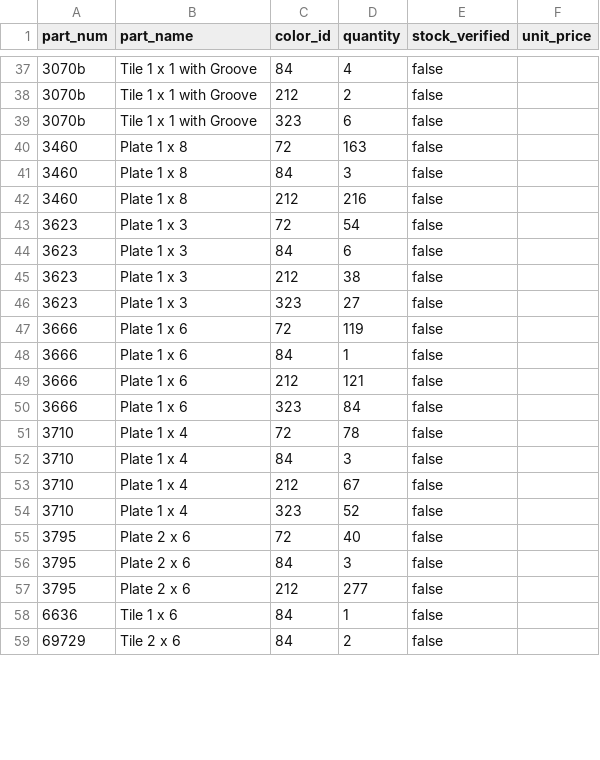
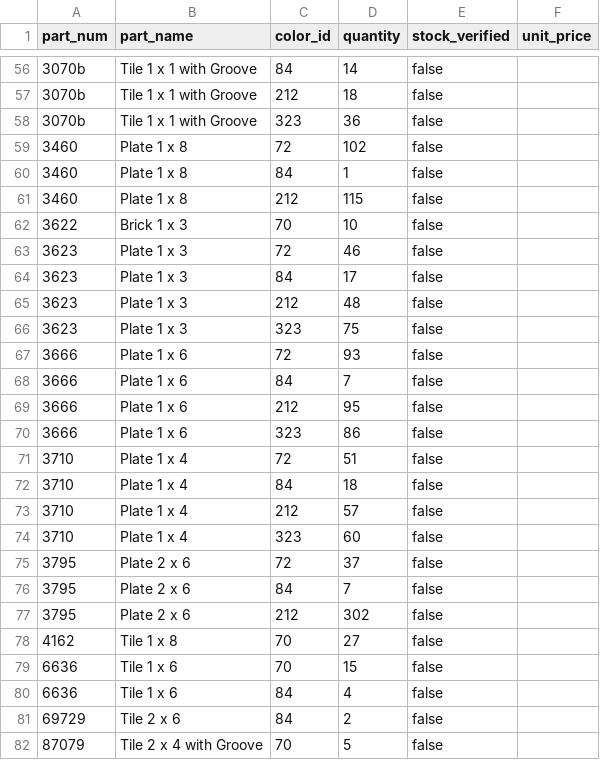
Before and after one commit to Yuyuops/Apr-s, a CSV file: benchmark-results/maps-engine-v03/style_fidelity_v062/livraison_v09/prototypes/protoA_littoral/parts_list.csv, drawn as a sheet; only a part is shown, gaps mark what is left out; the diff covers the shown part only.

```diff
--- a/benchmark-results/maps-engine-v03/style_fidelity_v062/livraison_v09/prototypes/protoA_littoral/parts_list.csv
+++ b/benchmark-results/maps-engine-v03/style_fidelity_v062/livraison_v09/prototypes/protoA_littoral/parts_list.csv
@@ -37,23 +56,27 @@ part_num,part_name,color_id,quantity,stock_verified,unit_price
-3070b,Tile  1 x  1 with Groove,84,4,false,
-3070b,Tile  1 x  1 with Groove,212,2,false,
-3070b,Tile  1 x  1 with Groove,323,6,false,
-3460,Plate  1 x  8,72,163,false,
-3460,Plate  1 x  8,84,3,false,
-3460,Plate  1 x  8,212,216,false,
-3623,Plate  1 x  3,72,54,false,
-3623,Plate  1 x  3,84,6,false,
-3623,Plate  1 x  3,212,38,false,
-3623,Plate  1 x  3,323,27,false,
-3666,Plate  1 x  6,72,119,false,
-3666,Plate  1 x  6,84,1,false,
-3666,Plate  1 x  6,212,121,false,
-3666,Plate  1 x  6,323,84,false,
-3710,Plate  1 x  4,72,78,false,
-3710,Plate  1 x  4,84,3,false,
-3710,Plate  1 x  4,212,67,false,
-3710,Plate  1 x  4,323,52,false,
-3795,Plate  2 x  6,72,40,false,
-3795,Plate  2 x  6,84,3,false,
-3795,Plate  2 x  6,212,277,false,
-6636,Tile  1 x  6,84,1,false,
+3070b,Tile  1 x  1 with Groove,84,14,false,
+3070b,Tile  1 x  1 with Groove,212,18,false,
+3070b,Tile  1 x  1 with Groove,323,36,false,
+3460,Plate  1 x  8,72,102,false,
+3460,Plate  1 x  8,84,1,false,
+3460,Plate  1 x  8,212,115,false,
+3622,Brick  1 x  3,70,10,false,
+3623,Plate  1 x  3,72,46,false,
+3623,Plate  1 x  3,84,17,false,
+3623,Plate  1 x  3,212,48,false,
+3623,Plate  1 x  3,323,75,false,
+3666,Plate  1 x  6,72,93,false,
+3666,Plate  1 x  6,84,7,false,
+3666,Plate  1 x  6,212,95,false,
+3666,Plate  1 x  6,323,86,false,
+3710,Plate  1 x  4,72,51,false,
+3710,Plate  1 x  4,84,18,false,
+3710,Plate  1 x  4,212,57,false,
+3710,Plate  1 x  4,323,60,false,
+3795,Plate  2 x  6,72,37,false,
+3795,Plate  2 x  6,84,7,false,
+3795,Plate  2 x  6,212,302,false,
+4162,Tile  1 x  8,70,27,false,
+6636,Tile  1 x  6,70,15,false,
+6636,Tile  1 x  6,84,4,false,
 69729,Tile  2 x  6,84,2,false,
+87079,Tile  2 x  4 with Groove,70,5,false,
```
Also changed, not shown: 20 added rows and 36 edited cells elsewhere in this file, benchmark-results/maps-engine-v03/style_fidelity_v062/livraison_v09/prototypes/protoB_cadre_titre/parts_list.csv, 27 other files.
